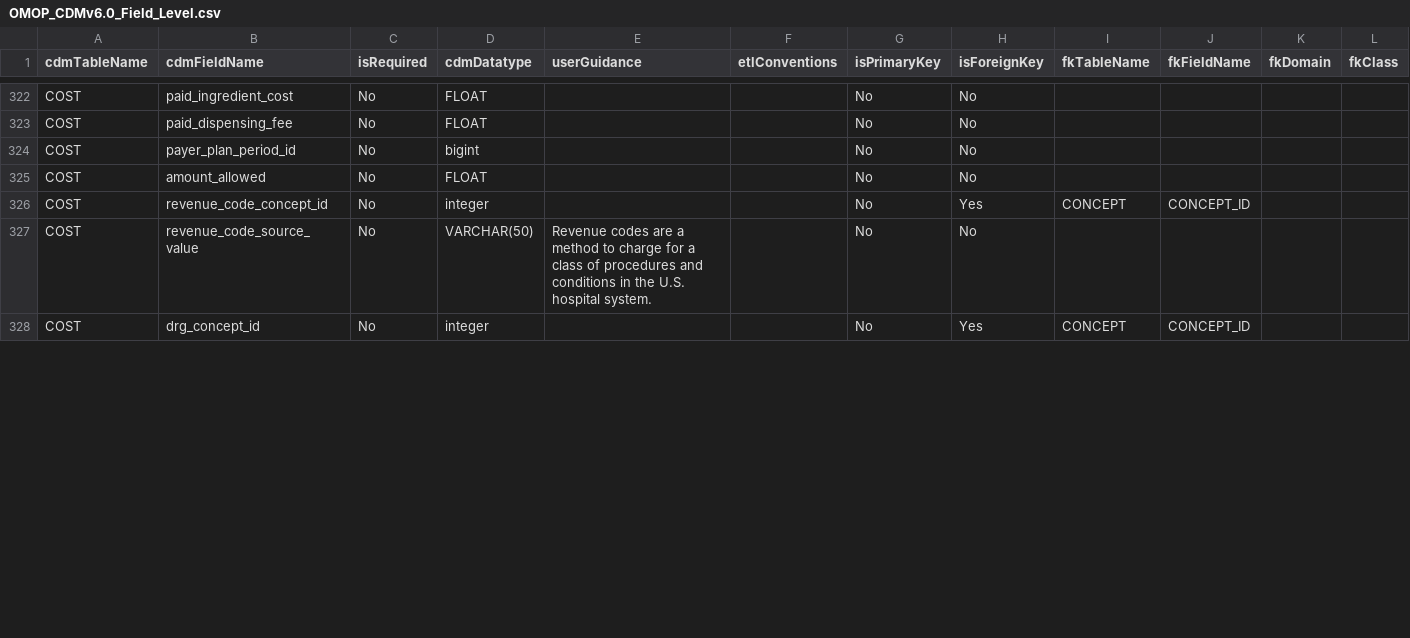
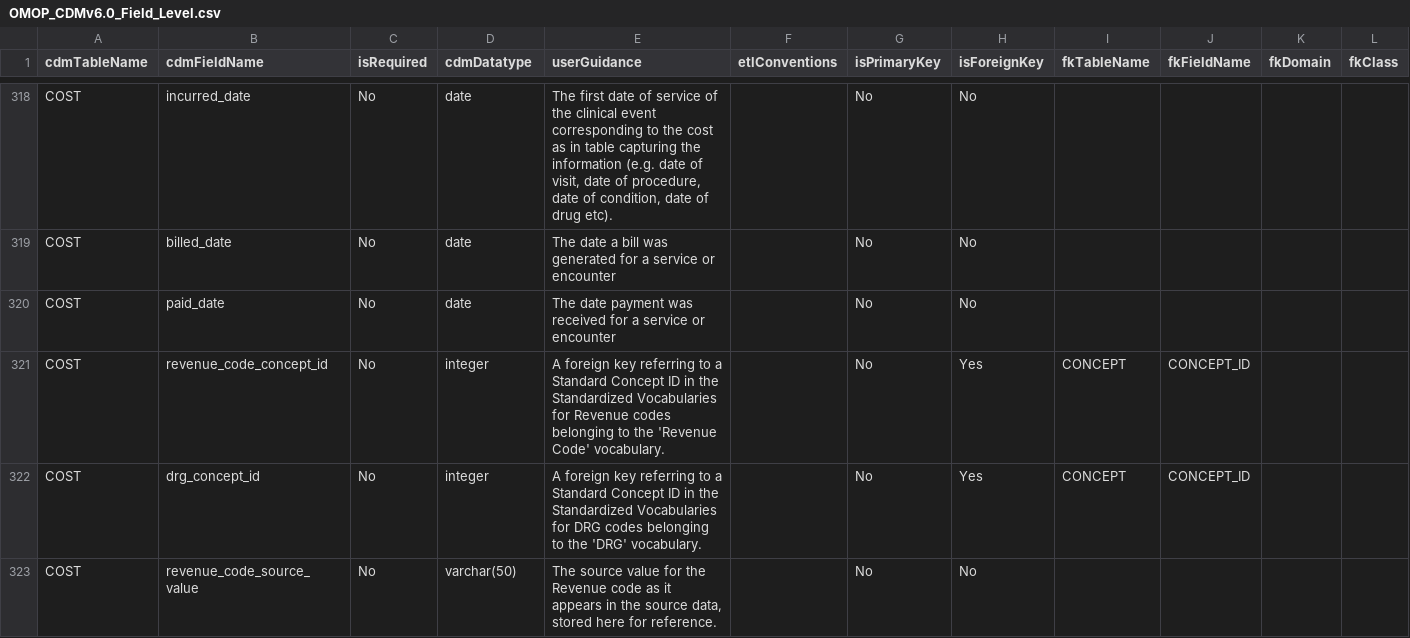
Before and after one commit to OHDSI/CommonDataModel, a CSV file: inst/csv/OMOP_CDMv6.0_Field_Level.csv, drawn as a sheet; only a part is shown, gaps mark what is left out; removed rows and columns are numbered as before the commit, all else as after; rows hold the shown columns only; the diff covers the shown part only; the diff names each change by its address in the sheet, - before the commit and + after, or states it on an @@ line.

```diff
--- a/inst/csv/OMOP_CDMv6.0_Field_Level.csv
+++ b/inst/csv/OMOP_CDMv6.0_Field_Level.csv
-B318 (cdmFieldName): paid_ingredient_cost
+B318 (cdmFieldName): incurred_date
-D318 (cdmDatatype): FLOAT
+D318 (cdmDatatype): date
-E318 (userGuidance): (empty)
+E318 (userGuidance): The first date of service of the clinical event corresponding to the cost as in table capturing the information (e.g. date of visit, date of procedure, date of condition, date of drug etc).
-row 323: COST | paid_dispensing_fee | No | FLOAT |  |  | No | No
-B319 (cdmFieldName): payer_plan_period_id
+B319 (cdmFieldName): billed_date
-D319 (cdmDatatype): bigint
+D319 (cdmDatatype): date
-E319 (userGuidance): (empty)
+E319 (userGuidance): The date a bill was generated for a service or encounter
-B320 (cdmFieldName): amount_allowed
+B320 (cdmFieldName): paid_date
-D320 (cdmDatatype): FLOAT
+D320 (cdmDatatype): date
-E320 (userGuidance): (empty)
+E320 (userGuidance): The date payment was received for a service or encounter
-E321 (userGuidance): (empty)
+E321 (userGuidance): A foreign key referring to a Standard Concept ID in the Standardized Vocabularies for Revenue codes belonging to the 'Revenue Code' vocabulary.
-row 327: COST | revenue_code_source_value | No | VARCHAR(50) | Revenue codes are a method to charge for a class of procedures and conditions in the U.S. hospital system. |  | No | No
-E322 (userGuidance): (empty)
+E322 (userGuidance): A foreign key referring to a Standard Concept ID in the Standardized Vocabularies for DRG codes belonging to the 'DRG' vocabulary.
+row 323: COST | revenue_code_source_value | No | varchar(50) | The source value for the Revenue code as it appears in the source data, stored here for reference. |  | No | No
```
Also changed, not shown: 3 added rows, 6 removed rows and 37 edited cells elsewhere in this file, inst/csv/OMOP_CDMv5.4_Table_Level.csv, 2 other files.
